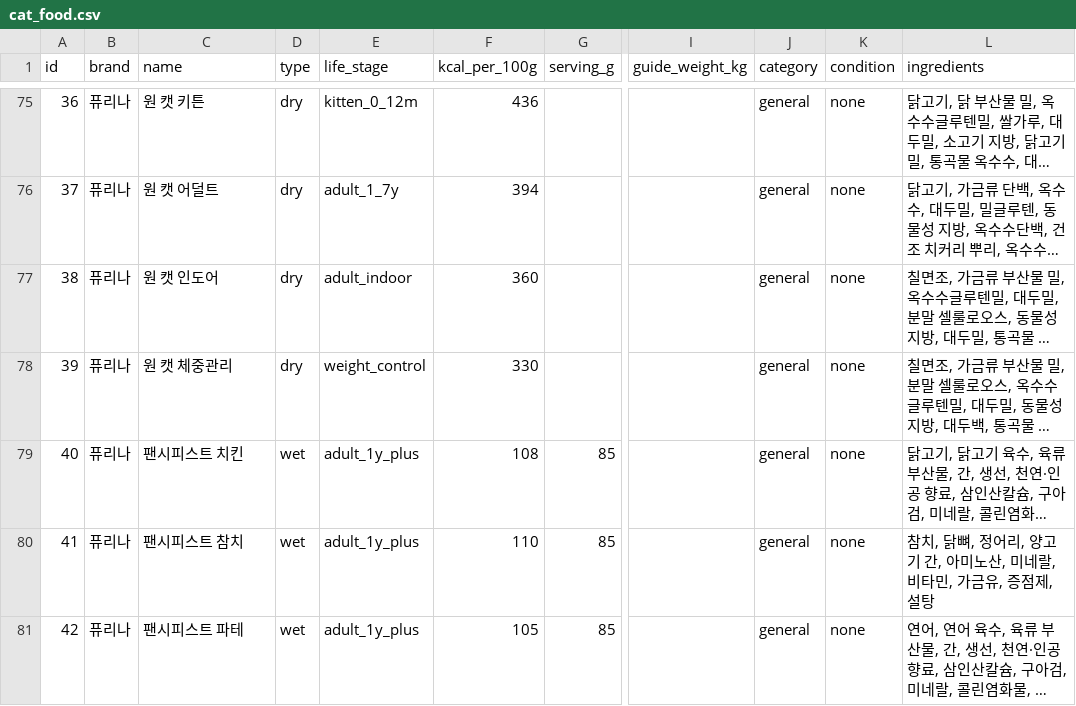
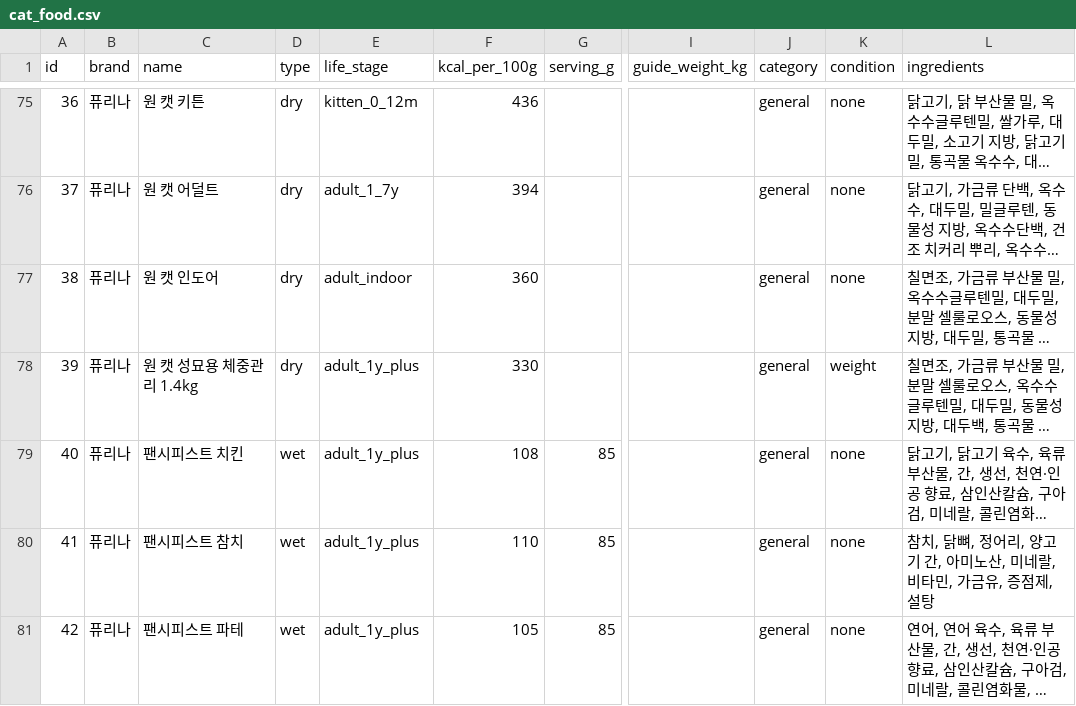
Before and after one commit to totald369/mycat, a CSV file: prisma/cat_food.csv, drawn as a sheet; only a part is shown, gaps mark what is left out; long unchanged cells end in …; the diff names each change by its address in the sheet, - before the commit and + after, or states it on an @@ line.

```diff
--- a/prisma/cat_food.csv
+++ b/prisma/cat_food.csv
-C78 (name): 원 캣 체중관리
+C78 (name): 원 캣 성묘용 체중관리 1.4kg
-E78 (life_stage): weight_control
+E78 (life_stage): adult_1y_plus
-K78 (condition): none
+K78 (condition): weight
```
Also changed, not shown: 1 other file.
